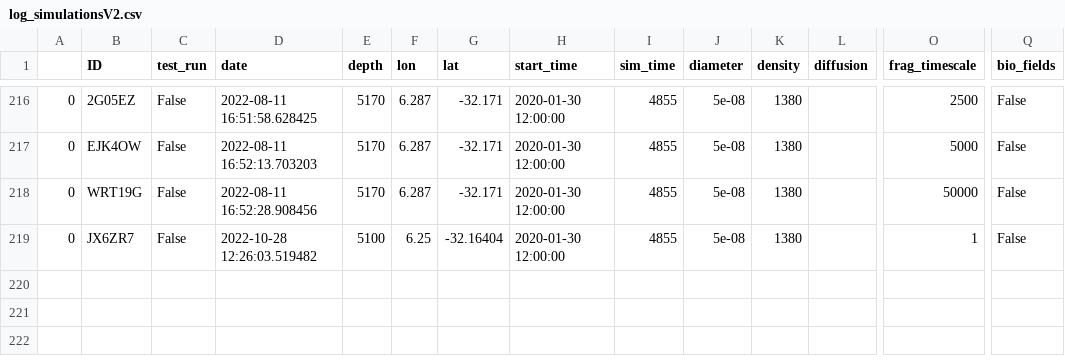
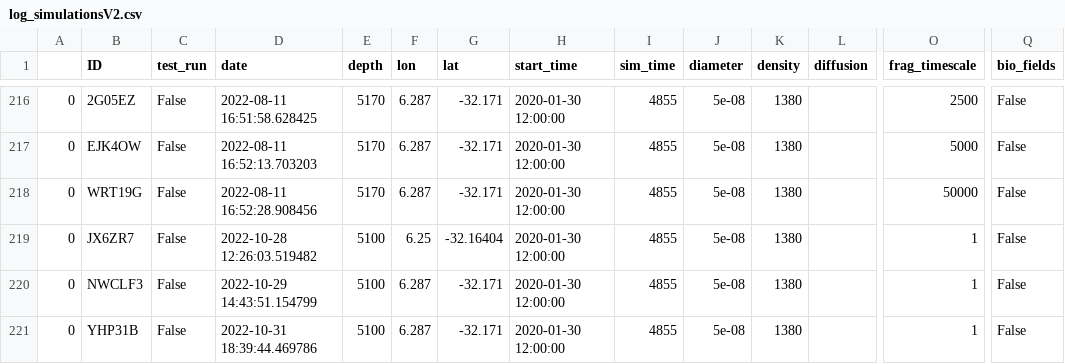
Before and after one commit to OceanParcels/Backtracking_Abyssal_Nanoplastics, a CSV file: log_simulationsV2.csv, drawn as a sheet; only a part is shown, gaps mark what is left out; rows hold the shown columns only; the diff names each change by its address in the sheet, - before the commit and + after, or states it on an @@ line.

```diff
--- a/log_simulationsV2.csv
+++ b/log_simulationsV2.csv
+row 220: 0 | NWCLF3 | False | 2022-10-29 14:43:51.154799 | 5100 | 6.287 | -32.171 | 2020-01-30 12:00:00 | 4855 | 5e-08 | 1380 |  | 1 | False
+row 221: 0 | YHP31B | False | 2022-10-31 18:39:44.469786 | 5100 | 6.287 | -32.171 | 2020-01-30 12:00:00 | 4855 | 5e-08 | 1380 |  | 1 | False
```
Also changed, not shown: 4 other files.
